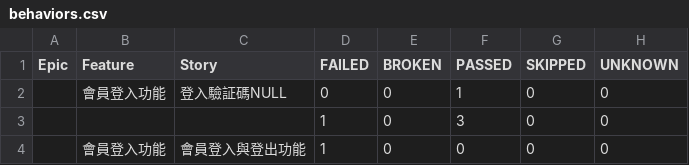
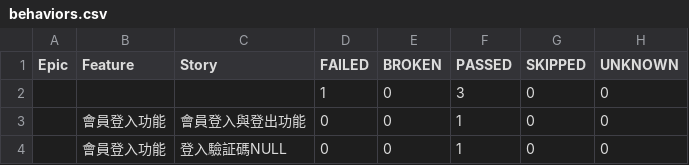
Before and after one commit to tainenko/Selene-Pytest-Allure-E2E_Framework, a CSV file: allure-report/data/behaviors.csv, drawn as a sheet.

```diff
--- a/allure-report/data/behaviors.csv
+++ b/allure-report/data/behaviors.csv
@@ -1,4 +1,4 @@
 "Epic","Feature","Story","FAILED","BROKEN","PASSED","SKIPPED","UNKNOWN"
+"","","","1","0","3","0","0"
+"","會員登入功能","會員登入與登出功能","0","0","1","0","0"
 "","會員登入功能","登入驗証碼NULL","0","0","1","0","0"
-"","","","1","0","3","0","0"
-"","會員登入功能","會員登入與登出功能","1","0","0","0","0"
```
Also changed, not shown: allure-report/data/suites.csv, 48 other files.
